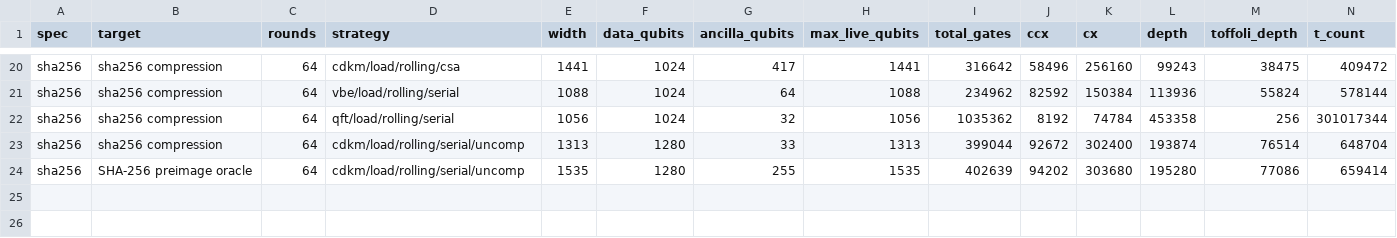
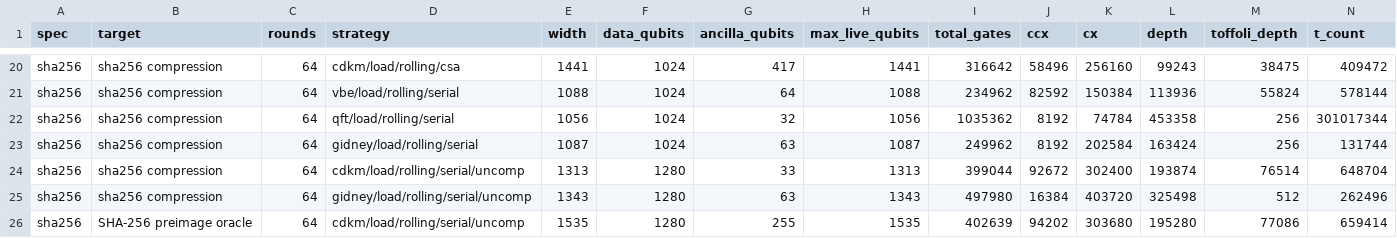
Before and after one commit to icedmoca/qSHA256, a CSV file: benchmarks/results/latest.csv, drawn as a sheet; only a part is shown, gaps mark what is left out; rows hold the shown columns only; the diff names each change by its address in the sheet, - before the commit and + after, or states it on an @@ line.

Commit message:
Add Gidney temporary ANDs and phase-polynomial folding; rerun the search
Two optimizations that together cut the 64-round T-count by 67%.

Gidney measurement-based temporary ANDs (primitives/temporary_and.py)
- and_g computes an AND into a clean ancilla in 4 T gates; and_g_dg uncomputes
  it in ZERO T gates via an X-basis measurement and a Clifford correction, so a
  compute/uncompute pair costs 4 T instead of 14.
- New 'gidney' adder: n-1 ancillas, no Toffolis, 4(n-1) T. A 32-bit addition
  drops from 448 T to 124 T. Verified exhaustively for n=1..6.
- The basis simulator gained a strict mode asserting both preconditions, since
  a dirty and_g target or a mis-valued and_g_dg target is a silent wrong answer.
- append_reversed maps and_g <-> and_g_dg; they are inverses, not self-inverse.

Phase-polynomial folding (optimization/phase_fold.py)
- T-par's core idea: merge phase gates acting on the same GF(2) linear function,
  so T.T becomes a Clifford S and T.Tdg cancels. Verified to preserve the
  unitary exactly, global phase included, on hundreds of random circuits.
- Uses a hand-written Toffoli expansion rather than the transpiler, so the
  decomposition is deterministic and agrees with the 'standard' cost model by
  construction. Keeps Gidney ANDs opaque so the two compose.

Measured, 64 rounds, 32-bit:
  cdkm (baseline)          326,144 T   non-Clifford depth  38,528
  cdkm + phase folding     181,568 T   (-44.3%)           149,312
  gidney temporary ANDs    131,744 T   (-59.6%)            18,791
  gidney + phase folding   107,168 T   (-67.1%)            19,559

Against Amy et al.'s T-par-optimized 228,992 T, the phase-folded *unitary*
circuit is 20.7% lower at 44% of the qubits. The Gidney designs reach 53.2%
lower but assume mid-circuit measurement and feedforward, which the 2016
circuit does not; the leaderboard annotates every such row as a comparison
between machine models rather than between circuits for the same machine.

Also adds a non_clifford_depth metric counting Toffolis, T gates and
AND-computes together. Toffoli depth alone scored a phase-folded circuit at
zero and read as a free win; the new metric stays meaningful across all three
representations, and the Pareto search and physical estimator now use it.

Design space 72 -> 96 architectures (224 searched points). All 216
basis-simulable designs verify against the classical model.

Validation 17/17 checks, 6,129 cases. 360 tests. Version 2.1.0.

```diff
--- a/benchmarks/results/latest.csv
+++ b/benchmarks/results/latest.csv
+row 23: sha256 | sha256 compression | 64 | gidney/load/rolling/serial | 1087 | 1024 | 63 | 1087 | 249962 | 8192 | 202584 | 163424 | 256 | 131744
+row 25: sha256 | sha256 compression | 64 | gidney/load/rolling/serial/uncomp | 1343 | 1280 | 63 | 1343 | 497980 | 16384 | 403720 | 325498 | 512 | 262496
```
Also changed, not shown: 31 other files.
